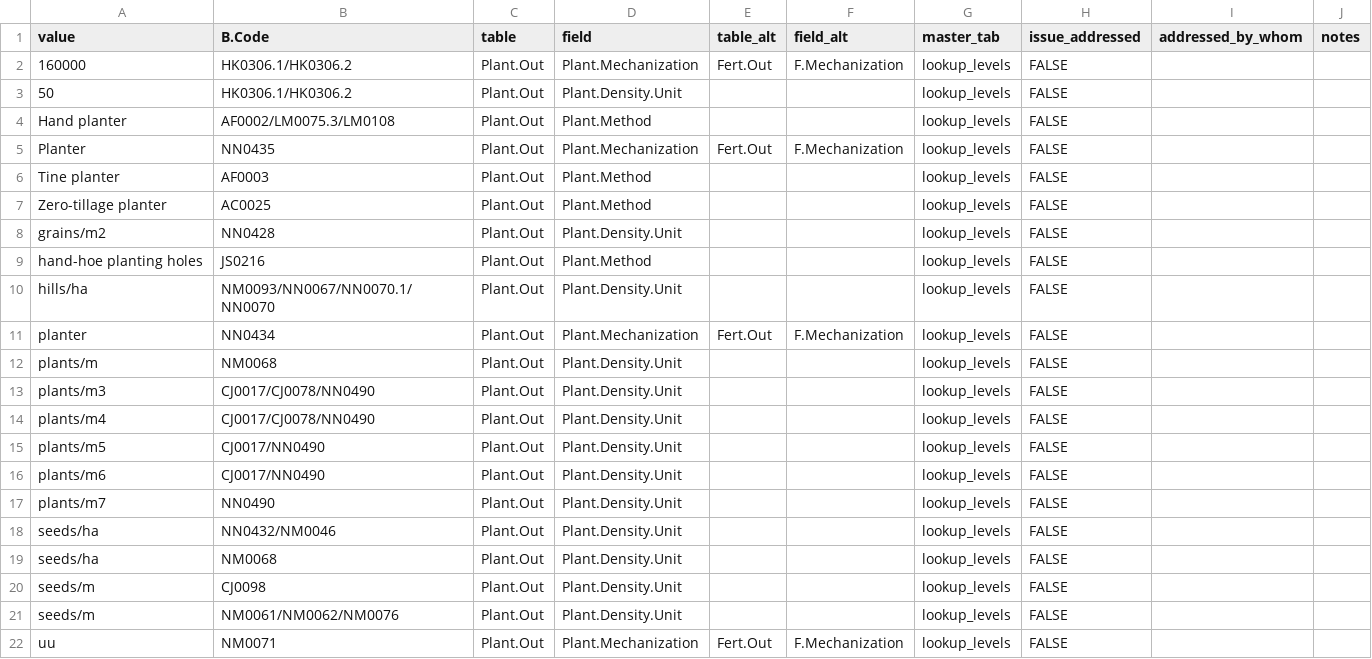
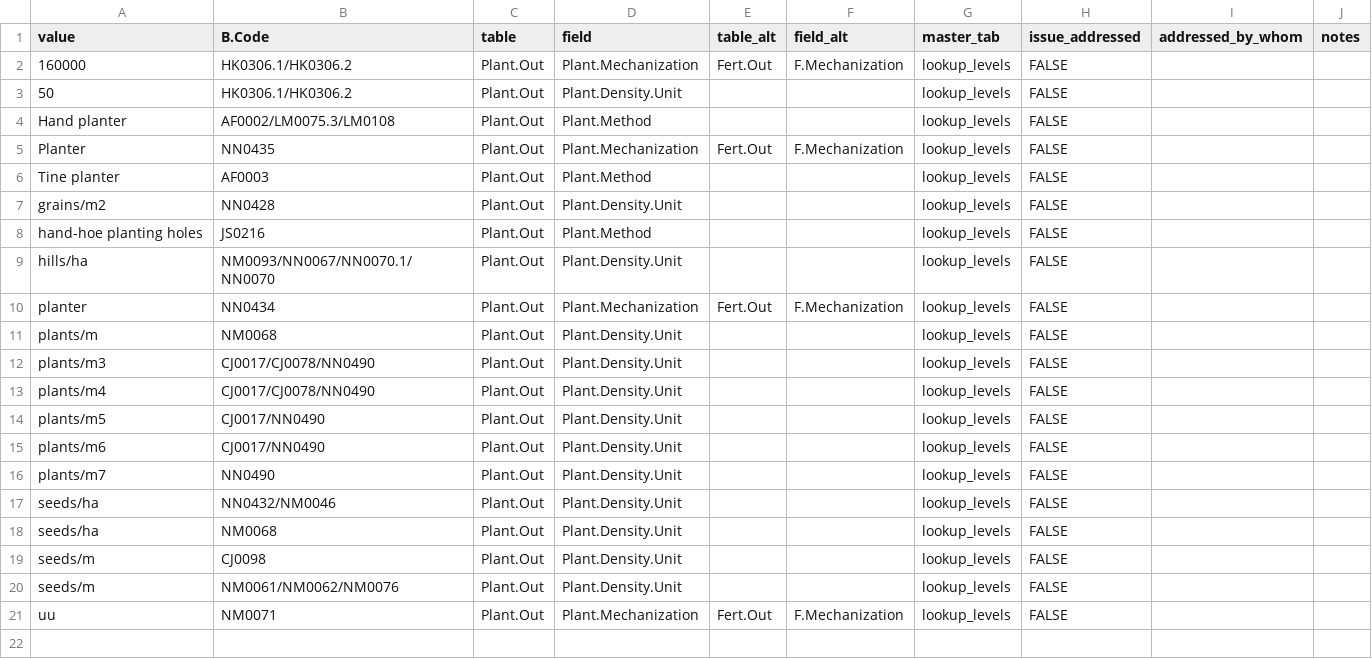
Before and after one commit to CIAT/ERA_dev, a CSV file: data/data_entry/industrious_elephant_2023/data_issues/harmonization/plant_method_harmonization.csv, drawn as a sheet; the diff names each change by its address in the sheet, - before the commit and + after, or states it on an @@ line.

```diff
--- a/data/data_entry/industrious_elephant_2023/data_issues/harmonization/plant_method_harmonization.csv
+++ b/data/data_entry/industrious_elephant_2023/data_issues/harmonization/plant_method_harmonization.csv
-row 7: Zero-tillage planter | AC0025 | Plant.Out | Plant.Method |  |  | lookup_levels | FALSE
```
Also changed, not shown: data/data_entry/industrious_elephant_2023/data_issues/harmonization/chem_harmonization.csv, data/data_entry/industrious_elephant_2023/data_issues/harmonization/residue_harmonization.csv, 4 other files.
